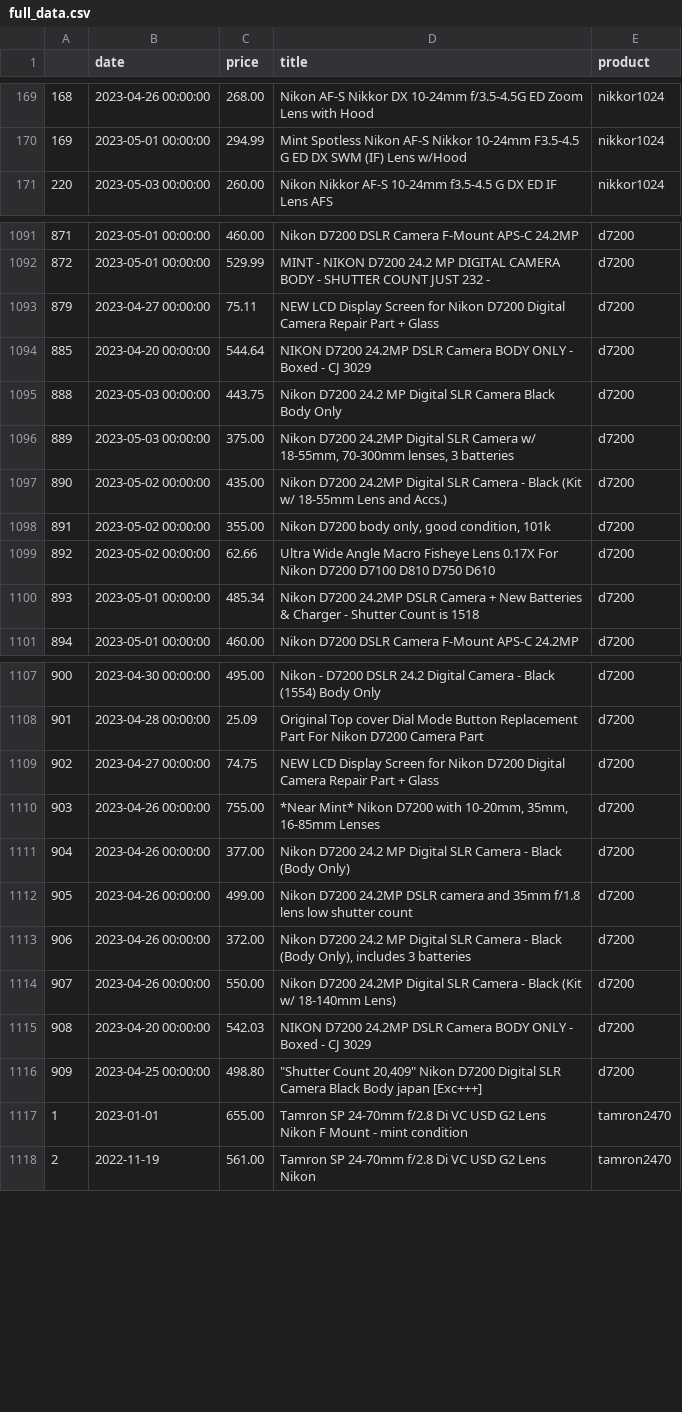
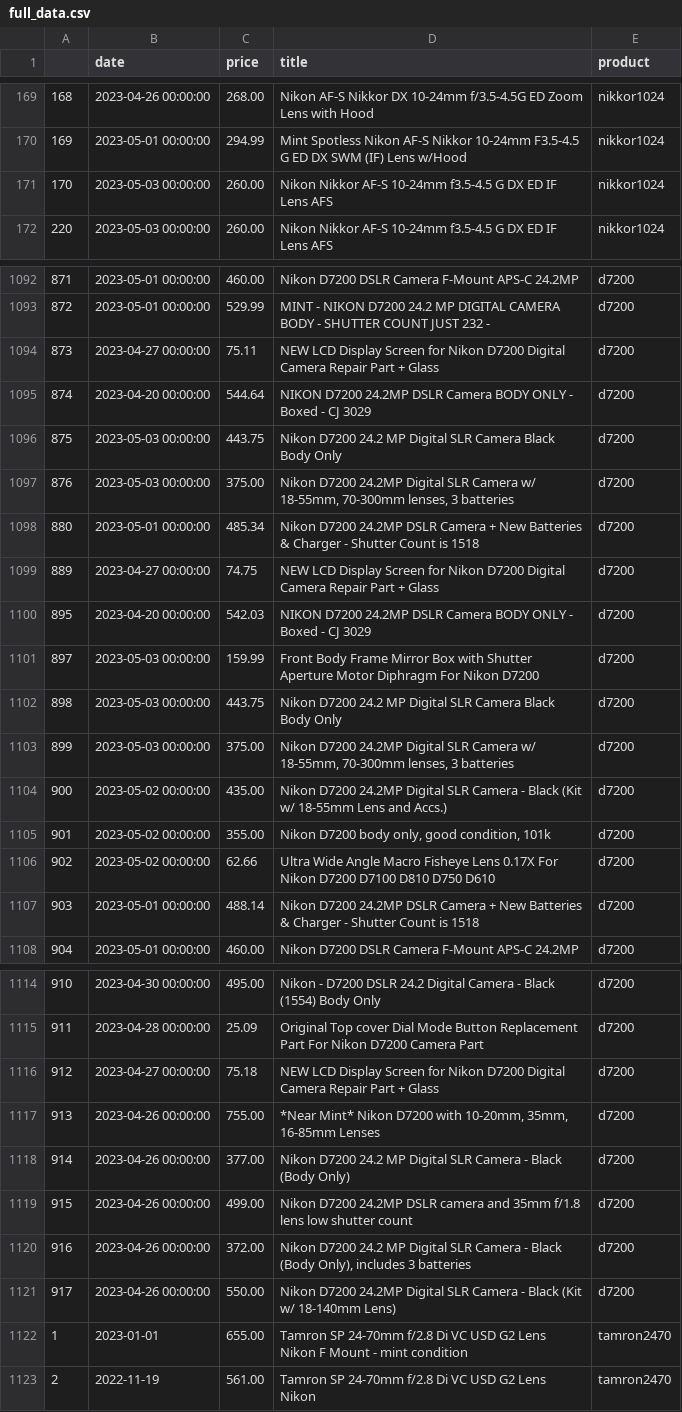
Before and after one commit to kobesar/ebaytracker, a CSV file: data/full_data.csv, drawn as a sheet; only a part is shown, gaps mark what is left out; removed rows and columns are numbered as before the commit, all else as after; the diff covers the shown part only; the diff names each change by its address in the sheet, - before the commit and + after, or states it on an @@ line.

```diff
--- a/data/full_data.csv
+++ b/data/full_data.csv
+row 171: 170 | 2023-05-03 00:00:00 | 260.00 | Nikon Nikkor AF-S 10-24mm f3.5-4.5 G DX ED IF Lens AFS | nikkor1024
@@ column A renumbered between rows 1094 and 1451 @@
+row 1098: 880 | 2023-05-01 00:00:00 | 485.34 | Nikon D7200 24.2MP DSLR Camera + New Batteries & Charger - Shutter Count is 1518 | d7200
+row 1099: 889 | 2023-04-27 00:00:00 | 74.75 | NEW LCD Display Screen for Nikon D7200 Digital Camera Repair Part + Glass | d7200
@@ row 1115 moved to row 1100: 895 @@
+row 1101: 897 | 2023-05-03 00:00:00 | 159.99 | Front Body Frame Mirror Box with Shutter Aperture Motor Diphragm For Nikon D7200 | d7200
+row 1102: 898 | 2023-05-03 00:00:00 | 443.75 | Nikon D7200 24.2 MP Digital SLR Camera Black Body Only | d7200
+row 1103: 899 | 2023-05-03 00:00:00 | 375.00 | Nikon D7200 24.2MP Digital SLR Camera w/ 18-55mm, 70-300mm lenses, 3 batteries | d7200
-C1107 (price): 485.34
+C1107 (price): 488.14
-C1116 (price): 74.75
+C1116 (price): 75.18
-row 1116: 909 | 2023-04-25 00:00:00 | 498.80 | "Shutter Count 20,409" Nikon D7200 Digital SLR Camera Black Body japan [Exc+++] | d7200
```
Also changed, not shown: 3 added rows, 3 removed rows and 20 moved rows elsewhere in this file, data/d7200.csv, data/nikkor1024.csv, 1 other file.
